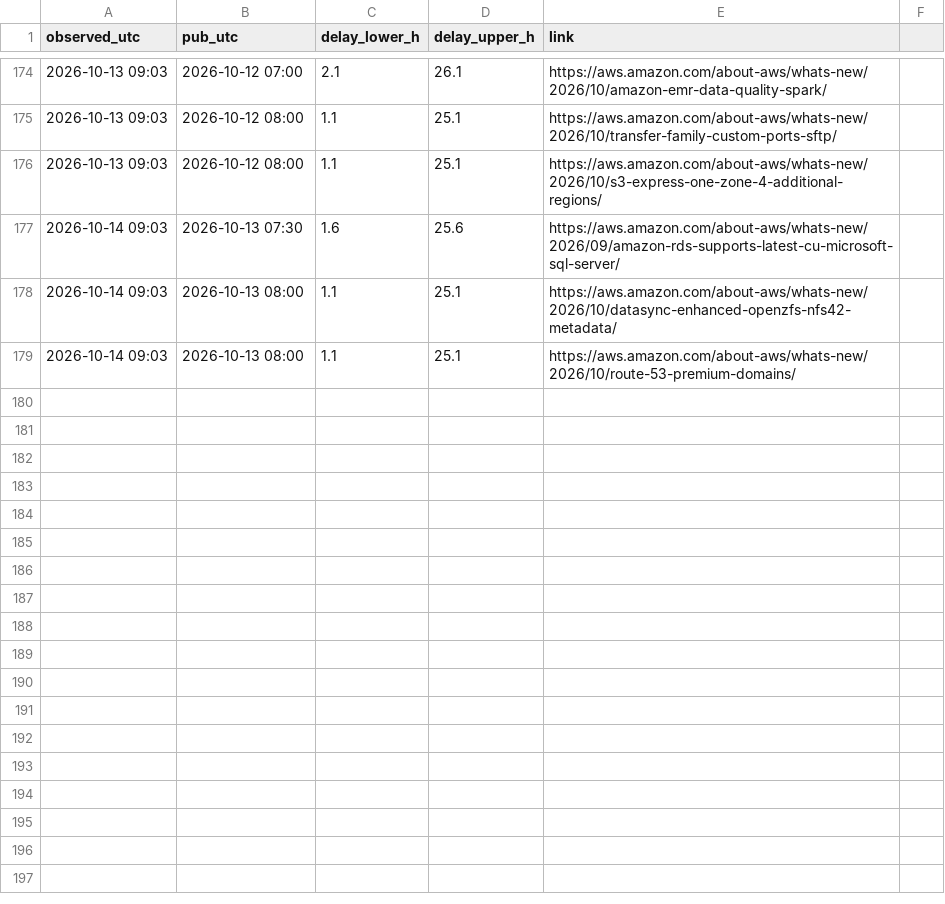
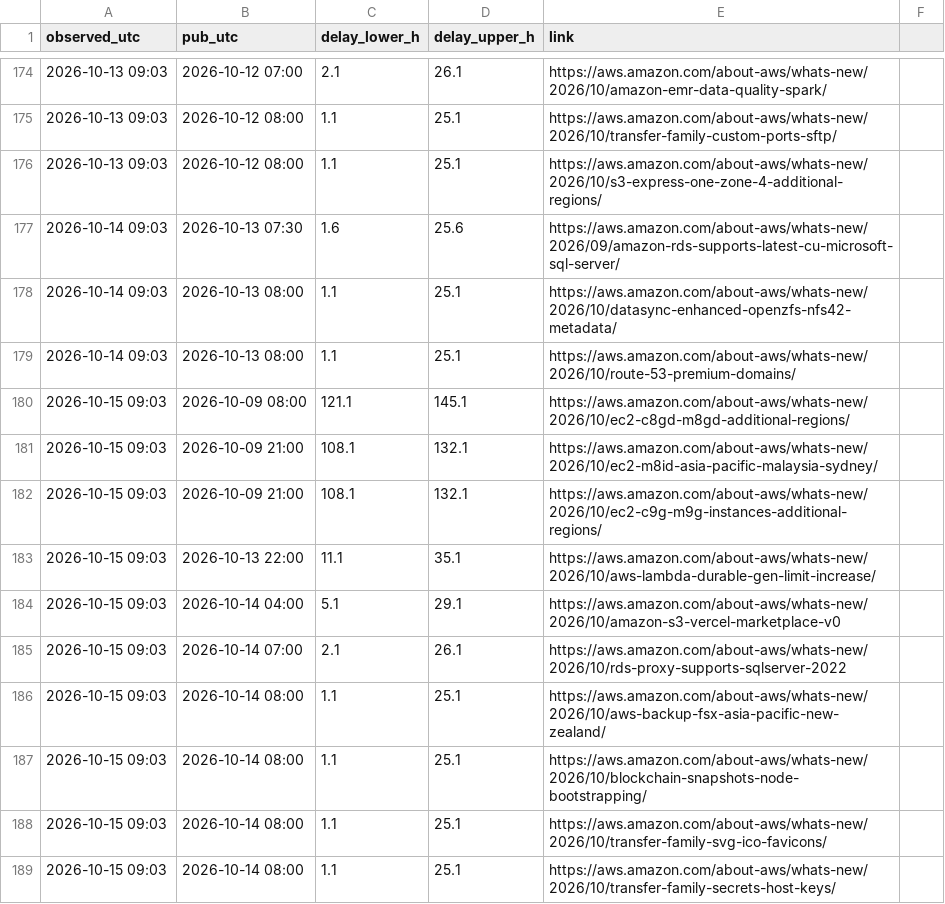
Before and after one commit to IanLiYi1996/personal-research-journal, a TSV file: aws-whats-new/backfill-delays.tsv, drawn as a sheet; only a part is shown, gaps mark what is left out.

```diff
--- a/aws-whats-new/backfill-delays.tsv
+++ b/aws-whats-new/backfill-delays.tsv
@@ -179 +179,11 @@ observed_utc	pub_utc	delay_lower_h	delay_upper_h	link
 2026-10-14 09:03	2026-10-13 08:00	1.1	25.1	https://aws.amazon.com/about-aws/whats-new/2026/10/route-53-premium-domains/
+2026-10-15 09:03	2026-10-09 08:00	121.1	145.1	https://aws.amazon.com/about-aws/whats-new/2026/10/ec2-c8gd-m8gd-additional-regions/
+2026-10-15 09:03	2026-10-09 21:00	108.1	132.1	https://aws.amazon.com/about-aws/whats-new/2026/10/ec2-m8id-asia-pacific-malaysia-sydney/
+2026-10-15 09:03	2026-10-09 21:00	108.1	132.1	https://aws.amazon.com/about-aws/whats-new/2026/10/ec2-c9g-m9g-instances-additional-regions/
+2026-10-15 09:03	2026-10-13 22:00	11.1	35.1	https://aws.amazon.com/about-aws/whats-new/2026/10/aws-lambda-durable-gen-limit-increase/
+2026-10-15 09:03	2026-10-14 04:00	5.1	29.1	https://aws.amazon.com/about-aws/whats-new/2026/10/amazon-s3-vercel-marketplace-v0
+2026-10-15 09:03	2026-10-14 07:00	2.1	26.1	https://aws.amazon.com/about-aws/whats-new/2026/10/rds-proxy-supports-sqlserver-2022
+2026-10-15 09:03	2026-10-14 08:00	1.1	25.1	https://aws.amazon.com/about-aws/whats-new/2026/10/aws-backup-fsx-asia-pacific-new-zealand/
+2026-10-15 09:03	2026-10-14 08:00	1.1	25.1	https://aws.amazon.com/about-aws/whats-new/2026/10/blockchain-snapshots-node-bootstrapping/
+2026-10-15 09:03	2026-10-14 08:00	1.1	25.1	https://aws.amazon.com/about-aws/whats-new/2026/10/transfer-family-svg-ico-favicons/
+2026-10-15 09:03	2026-10-14 08:00	1.1	25.1	https://aws.amazon.com/about-aws/whats-new/2026/10/transfer-family-secrets-host-keys/
```
Also changed, not shown: aws-whats-new/window-health.tsv, ops/run-log.tsv, 3 other files.
